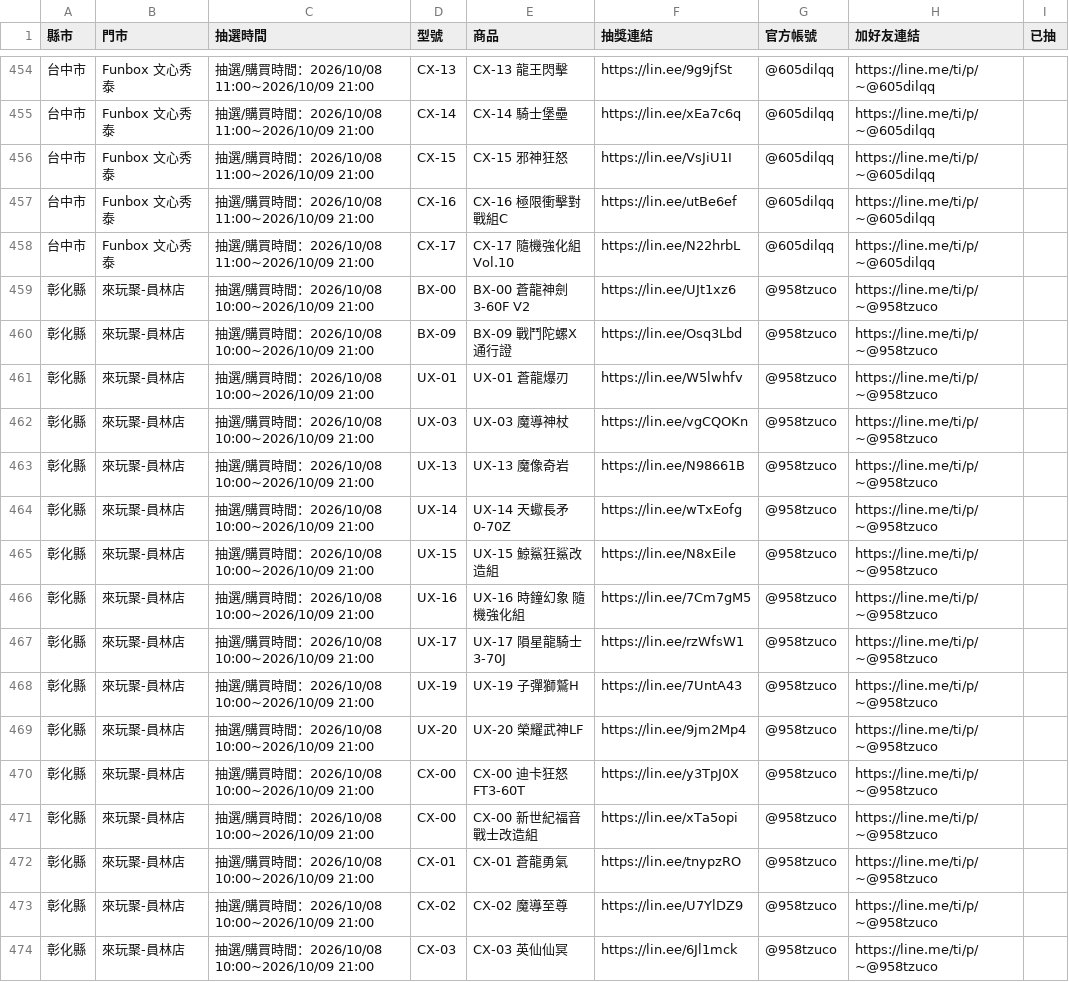
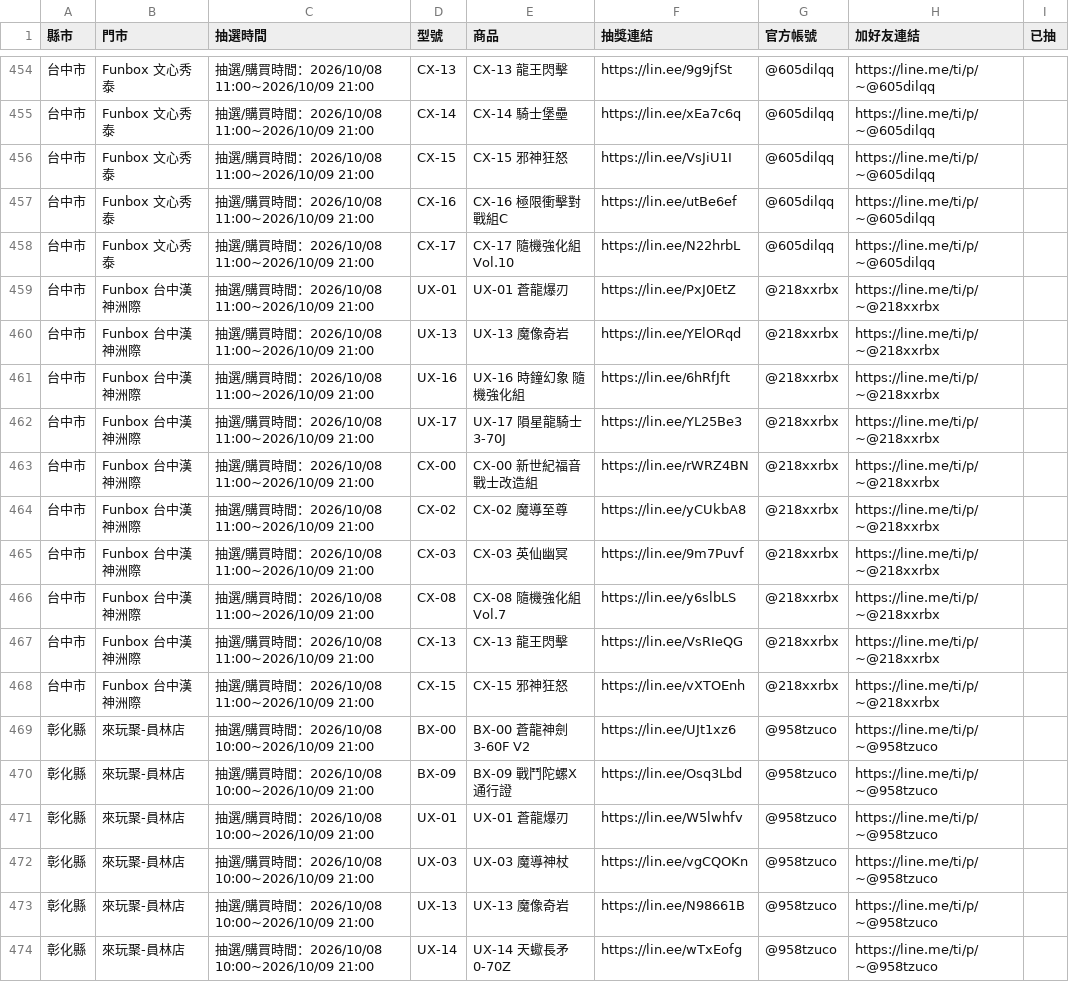
Before and after one commit to yang-hua-11/funbox-line, a CSV file: checklist.csv, drawn as a sheet; only a part is shown, gaps mark what is left out; the shorter side is filled out with more unchanged rows; the diff names each change by its address in the sheet, - before the commit and + after, or states it on an @@ line.

```diff
--- a/checklist.csv
+++ b/checklist.csv
+row 459: 台中市 | Funbox 台中漢神洲際 | 抽選/購買時間：2026/10/08 11:00~2026/10/09 21:00 | UX-01 | UX-01 蒼龍爆刃 | https://lin.ee/PxJ0EtZ | @218xxrbx | https://line.me/ti/p/~@218xxrbx
+row 460: 台中市 | Funbox 台中漢神洲際 | 抽選/購買時間：2026/10/08 11:00~2026/10/09 21:00 | UX-13 | UX-13 魔像奇岩 | https://lin.ee/YElORqd | @218xxrbx | https://line.me/ti/p/~@218xxrbx
+row 461: 台中市 | Funbox 台中漢神洲際 | 抽選/購買時間：2026/10/08 11:00~2026/10/09 21:00 | UX-16 | UX-16 時鐘幻象 隨機強化組 | https://lin.ee/6hRfJft | @218xxrbx | https://line.me/ti/p/~@218xxrbx
+row 462: 台中市 | Funbox 台中漢神洲際 | 抽選/購買時間：2026/10/08 11:00~2026/10/09 21:00 | UX-17 | UX-17 隕星龍騎士3-70J | https://lin.ee/YL25Be3 | @218xxrbx | https://line.me/ti/p/~@218xxrbx
+row 463: 台中市 | Funbox 台中漢神洲際 | 抽選/購買時間：2026/10/08 11:00~2026/10/09 21:00 | CX-00 | CX-00 新世紀福音戰士改造組 | https://lin.ee/rWRZ4BN | @218xxrbx | https://line.me/ti/p/~@218xxrbx
+row 464: 台中市 | Funbox 台中漢神洲際 | 抽選/購買時間：2026/10/08 11:00~2026/10/09 21:00 | CX-02 | CX-02 魔導至尊 | https://lin.ee/yCUkbA8 | @218xxrbx | https://line.me/ti/p/~@218xxrbx
+row 465: 台中市 | Funbox 台中漢神洲際 | 抽選/購買時間：2026/10/08 11:00~2026/10/09 21:00 | CX-03 | CX-03 英仙幽冥 | https://lin.ee/9m7Puvf | @218xxrbx | https://line.me/ti/p/~@218xxrbx
+row 466: 台中市 | Funbox 台中漢神洲際 | 抽選/購買時間：2026/10/08 11:00~2026/10/09 21:00 | CX-08 | CX-08 隨機強化組 Vol.7 | https://lin.ee/y6slbLS | @218xxrbx | https://line.me/ti/p/~@218xxrbx
+row 467: 台中市 | Funbox 台中漢神洲際 | 抽選/購買時間：2026/10/08 11:00~2026/10/09 21:00 | CX-13 | CX-13 龍王閃擊 | https://lin.ee/VsRIeQG | @218xxrbx | https://line.me/ti/p/~@218xxrbx
+row 468: 台中市 | Funbox 台中漢神洲際 | 抽選/購買時間：2026/10/08 11:00~2026/10/09 21:00 | CX-15 | CX-15 邪神狂怒 | https://lin.ee/vXTOEnh | @218xxrbx | https://line.me/ti/p/~@218xxrbx
```
Also changed, not shown: 3 other files.
